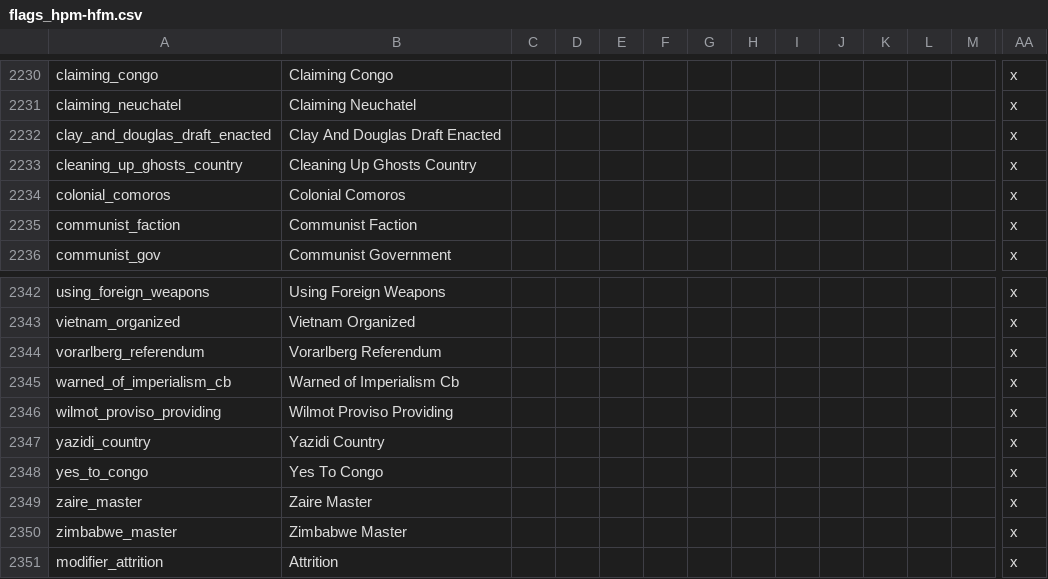
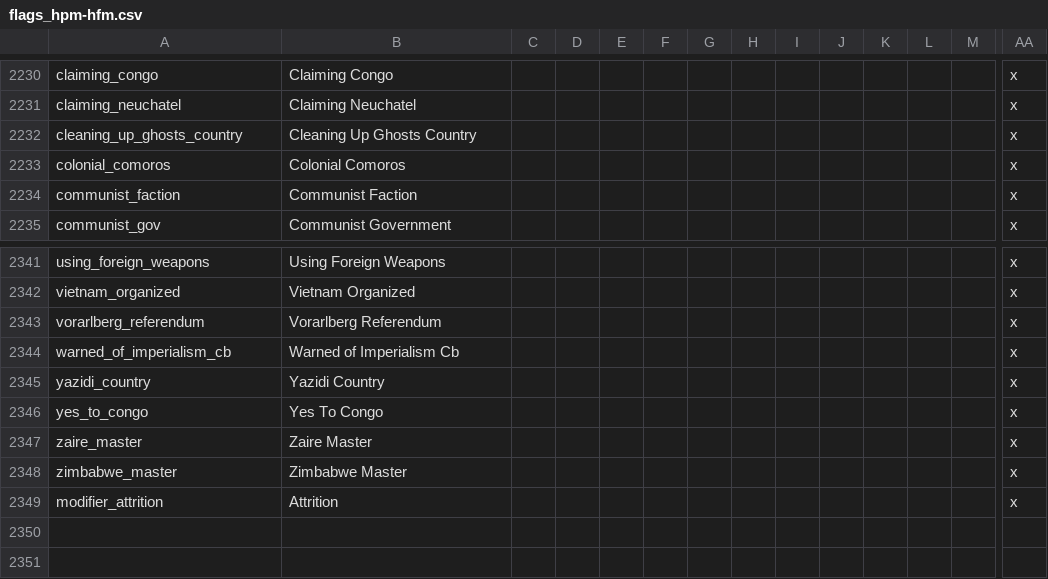
Before and after one commit to Nivaturimika/AHMP, a CSV file: AHPM_MP/localisation/flags_hpm-hfm.csv, drawn as a sheet; only a part is shown, gaps mark what is left out; rows hold the shown columns only; the diff names each change by its address in the sheet, - before the commit and + after, or states it on an @@ line.

```diff
--- a/AHPM_MP/localisation/flags_hpm-hfm.csv
+++ b/AHPM_MP/localisation/flags_hpm-hfm.csv
-row 2232: clay_and_douglas_draft_enacted | Clay And Douglas Draft Enacted |  |  |  |  |  |  |  |  |  |  |  | x
-row 2346: wilmot_proviso_providing | Wilmot Proviso Providing |  |  |  |  |  |  |  |  |  |  |  | x
```
Also changed, not shown: 5 other files.
